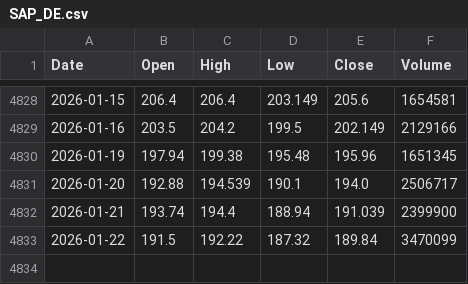
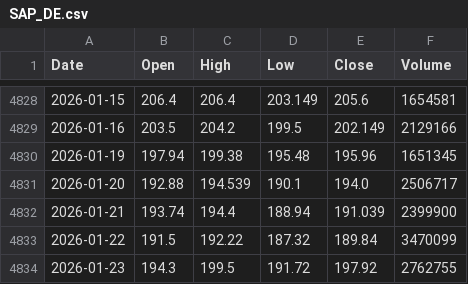
Before and after one commit to MatEbner/DAT503_app, a CSV file: data/prices/SAP_DE.csv, drawn as a sheet; only a part is shown, gaps mark what is left out.

```diff
--- a/data/prices/SAP_DE.csv
+++ b/data/prices/SAP_DE.csv
@@ -4833 +4833,2 @@ Date,Open,High,Low,Close,Volume
 2026-01-22,191.5,192.22,187.32,189.84,3470099
+2026-01-23,194.3,199.5,191.72,197.92,2762755
```
Also changed, not shown: data/prices/HY9H_DEF.csv.
